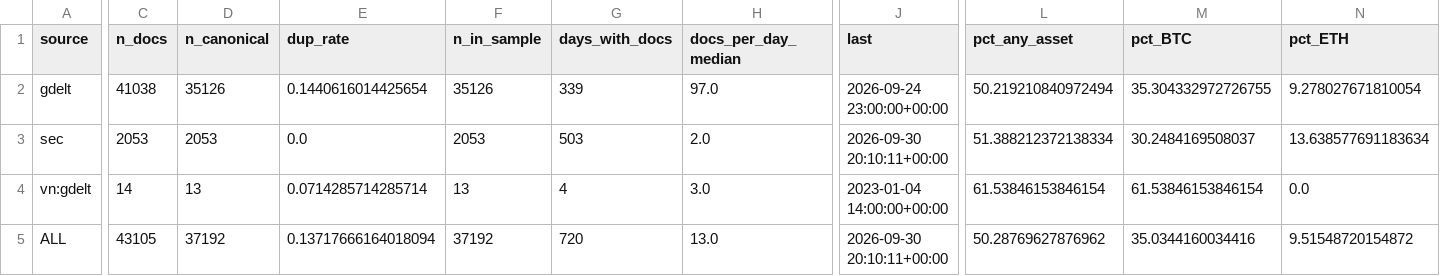
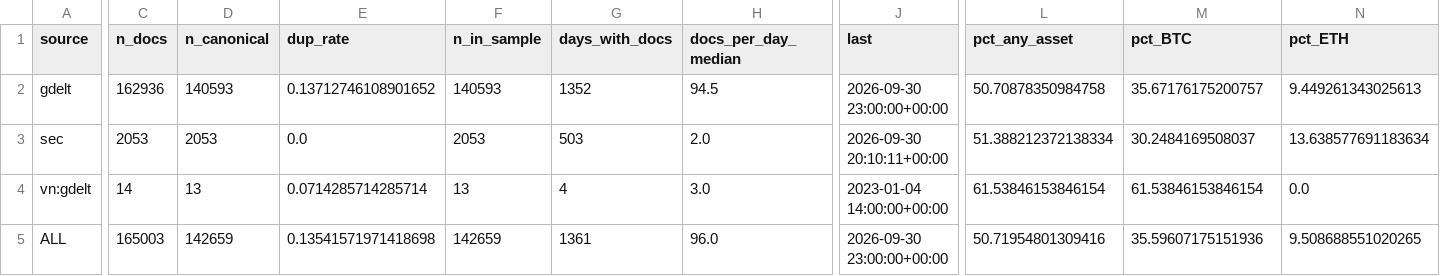
Before and after one commit to thienanpham160806-code/crypto-narrative-nlp, a CSV file: outputs/tables/corpus_stats.csv, drawn as a sheet; only a part is shown, gaps mark what is left out; the diff covers the shown part only; the diff names each change by its address in the sheet, - before the commit and + after, or states it on an @@ line.

```diff
--- a/outputs/tables/corpus_stats.csv
+++ b/outputs/tables/corpus_stats.csv
-C2 (n_docs): 41038
+C2 (n_docs): 162936
-D2 (n_canonical): 35126
+D2 (n_canonical): 140593
-E2 (dup_rate): 0.1440616014425654
+E2 (dup_rate): 0.13712746108901652
-F2 (n_in_sample): 35126
+F2 (n_in_sample): 140593
-G2 (days_with_docs): 339
+G2 (days_with_docs): 1352
-H2 (docs_per_day_median): 97.0
+H2 (docs_per_day_median): 94.5
-J2 (last): 2026-09-24 23:00:00+00:00
+J2 (last): 2026-09-30 23:00:00+00:00
-L2 (pct_any_asset): 50.219210840972494
+L2 (pct_any_asset): 50.70878350984758
-M2 (pct_BTC): 35.304332972726755
+M2 (pct_BTC): 35.67176175200757
-N2 (pct_ETH): 9.278027671810054
+N2 (pct_ETH): 9.449261343025613
-C5 (n_docs): 43105
+C5 (n_docs): 165003
-D5 (n_canonical): 37192
+D5 (n_canonical): 142659
-E5 (dup_rate): 0.13717666164018094
+E5 (dup_rate): 0.13541571971418698
-F5 (n_in_sample): 37192
+F5 (n_in_sample): 142659
-G5 (days_with_docs): 720
+G5 (days_with_docs): 1361
-H5 (docs_per_day_median): 13.0
+H5 (docs_per_day_median): 96.0
-J5 (last): 2026-09-30 20:10:11+00:00
+J5 (last): 2026-09-30 23:00:00+00:00
-L5 (pct_any_asset): 50.28769627876962
+L5 (pct_any_asset): 50.71954801309416
-M5 (pct_BTC): 35.0344160034416
+M5 (pct_BTC): 35.59607175151936
-N5 (pct_ETH): 9.51548720154872
+N5 (pct_ETH): 9.508688551020265
```
Also changed, not shown: 7 edited cells elsewhere in this file, outputs/tables/narrative_taxonomy.csv, outputs/tables/timestamp_accuracy.csv, 16 other files.
